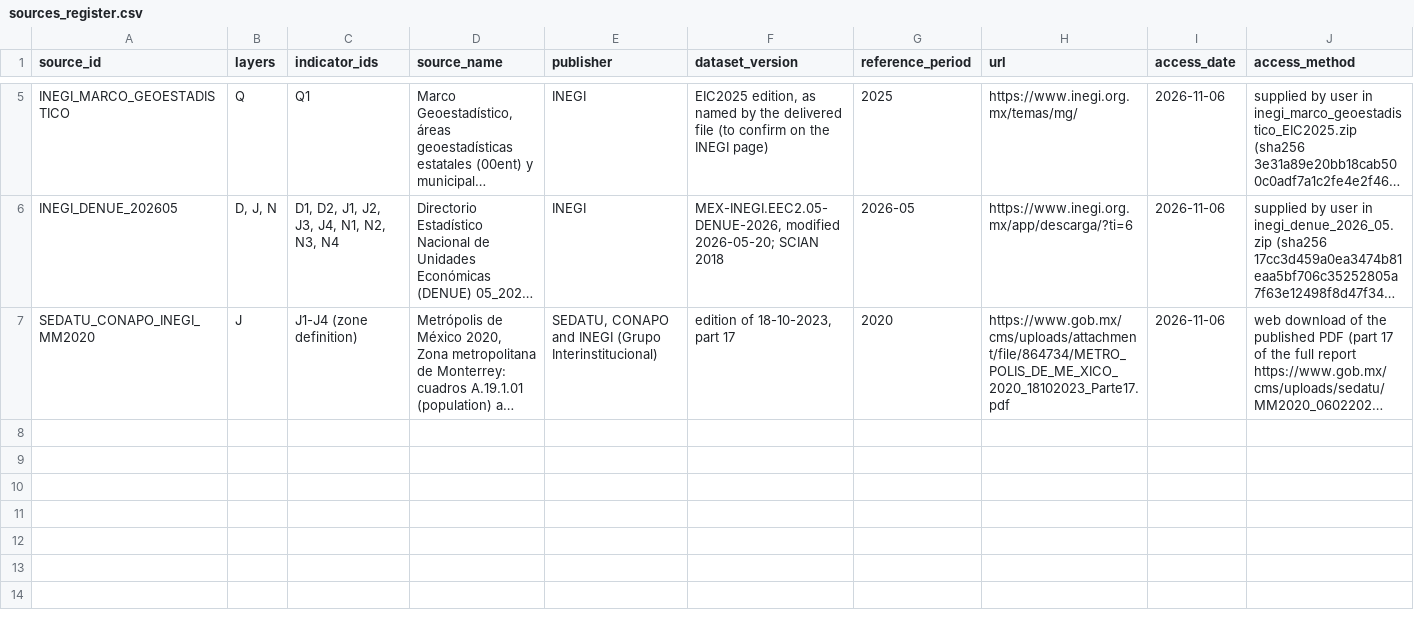
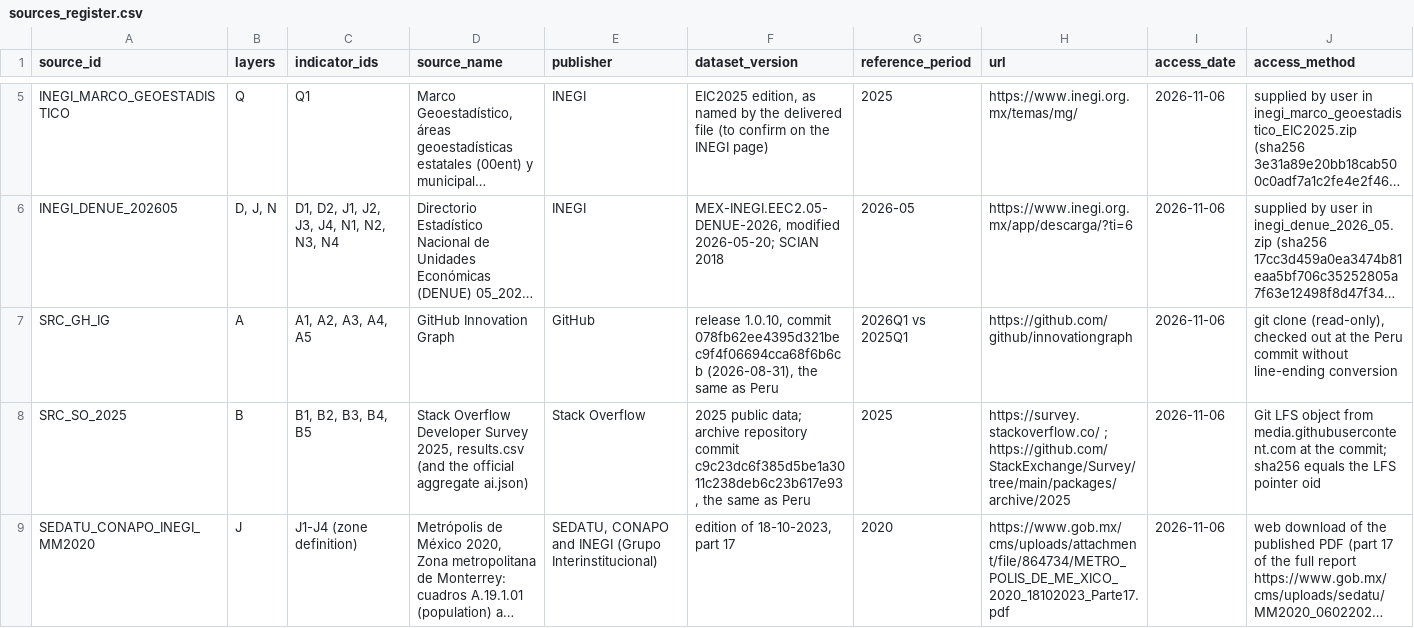
Before and after one commit to tomasgallont4e/latam_market_intelligence_geo_db, a CSV file: data/mexico/sources_register.csv, drawn as a sheet; only a part is shown, gaps mark what is left out; long unchanged cells end in …; rows hold the shown columns only; the diff covers the shown part only; the diff names each change by its address in the sheet, - before the commit and + after, or states it on an @@ line.

```diff
--- a/data/mexico/sources_register.csv
+++ b/data/mexico/sources_register.csv
+row 7: SRC_GH_IG | A | A1, A2, A3, A4, A5 | GitHub Innovation Graph | GitHub | release 1.0.10, commit 078fb62ee4395d321bec9f4f06694cca68f6b6cb (2026-08-31), the same as Peru | 2026Q1 vs 2025Q1 | https://github.com/github/innovationgraph | 2026-11-06 | git clone (read-only), checked out at the Peru commit without line-ending conversion
+row 8: SRC_SO_2025 | B | B1, B2, B3, B4, B5 | Stack Overflow Developer Survey 2025, results.csv (and the official aggregate ai.json) | Stack Overflow | 2025 public data; archive repository commit c9c23dc6f385d5be1a3011c238deb6c23b617e93, the same as Peru | 2025 | https://survey.stackoverflow.co/ ; https://github.com/StackExchange/Survey/tree/main/packages/archive/2025 | 2026-11-06 | Git LFS object from media.githubusercontent.com at the commit; sha256 equals the LFS pointer oid
```
Also changed, not shown: 3 added rows elsewhere in this file, data/mexico/decisions_log.csv, data/mexico/geodb/csv/meta_sources.csv, 34 other files.
